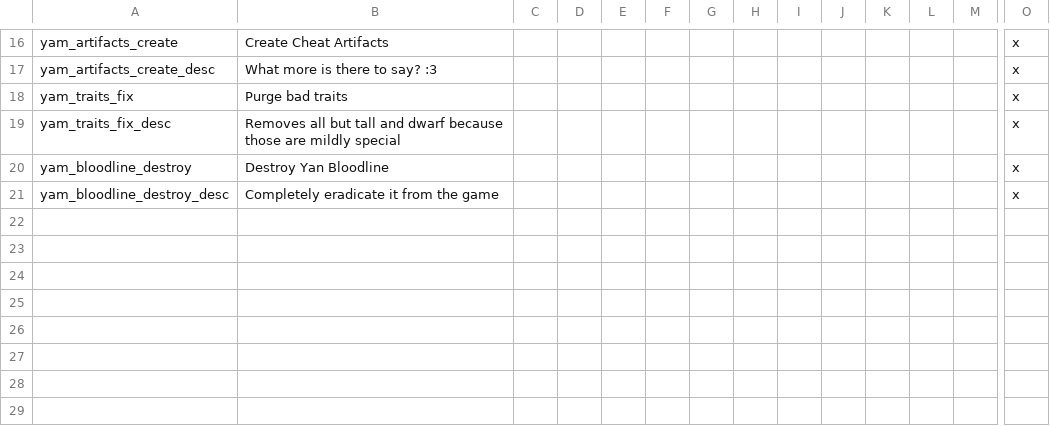
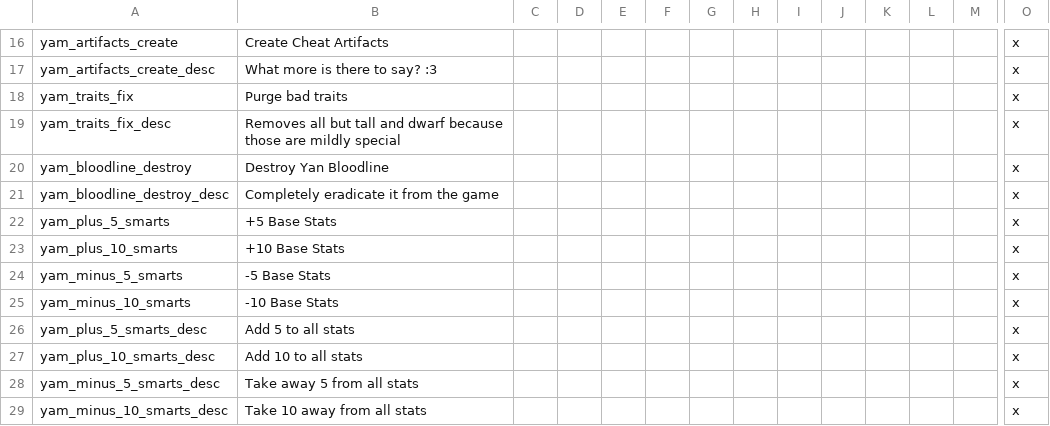
Before and after one commit to Jorrfjalla/CK2-Y-Merged-Mods, a CSV file: YMM/localisation/yam.csv, drawn as a sheet; only a part is shown, gaps mark what is left out; rows hold the shown columns only; the diff names each change by its address in the sheet, - before the commit and + after, or states it on an @@ line.

```diff
--- a/YMM/localisation/yam.csv
+++ b/YMM/localisation/yam.csv
+row 22: yam_plus_5_smarts | +5 Base Stats |  |  |  |  |  |  |  |  |  |  |  | x
+row 23: yam_plus_10_smarts | +10 Base Stats |  |  |  |  |  |  |  |  |  |  |  | x
+row 24: yam_minus_5_smarts | -5 Base Stats |  |  |  |  |  |  |  |  |  |  |  | x
+row 25: yam_minus_10_smarts | -10 Base Stats |  |  |  |  |  |  |  |  |  |  |  | x
+row 26: yam_plus_5_smarts_desc | Add 5 to all stats |  |  |  |  |  |  |  |  |  |  |  | x
+row 27: yam_plus_10_smarts_desc | Add 10 to all stats |  |  |  |  |  |  |  |  |  |  |  | x
+row 28: yam_minus_5_smarts_desc | Take away 5 from all stats |  |  |  |  |  |  |  |  |  |  |  | x
+row 29: yam_minus_10_smarts_desc | Take 10 away from all stats |  |  |  |  |  |  |  |  |  |  |  | x
```
Also changed, not shown: 5 other files.
